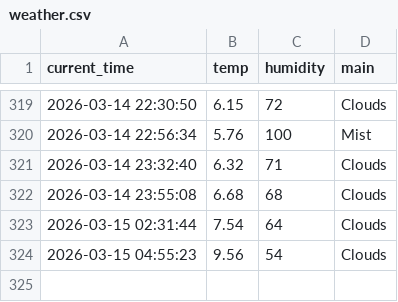
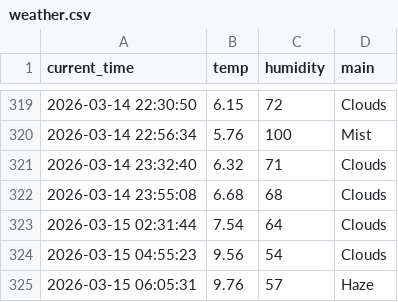
Before and after one commit to SJ00-03/weather_5m, a CSV file: weather.csv, drawn as a sheet; only a part is shown, gaps mark what is left out; the diff names each change by its address in the sheet, - before the commit and + after, or states it on an @@ line.

```diff
--- a/weather.csv
+++ b/weather.csv
+row 325: 2026-03-15 06:05:31 | 9.76 | 57 | Haze
```
